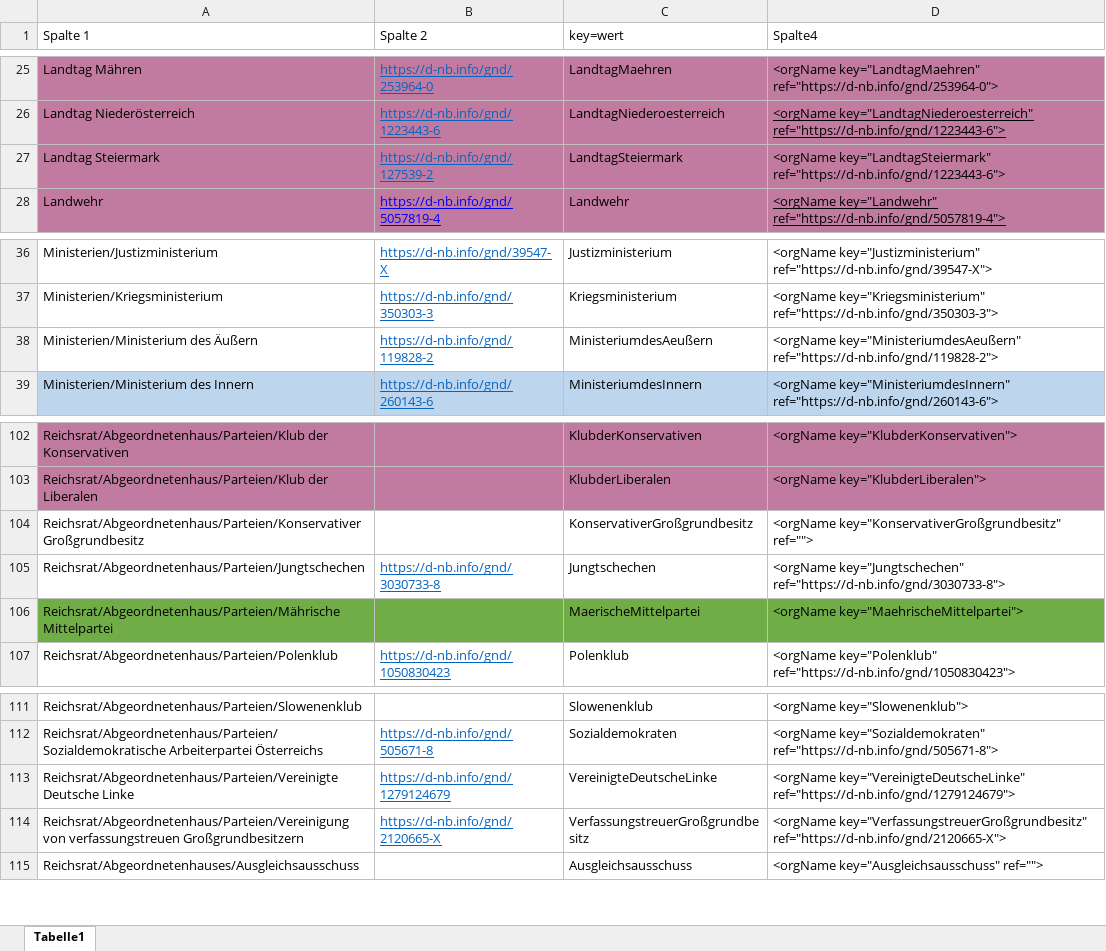
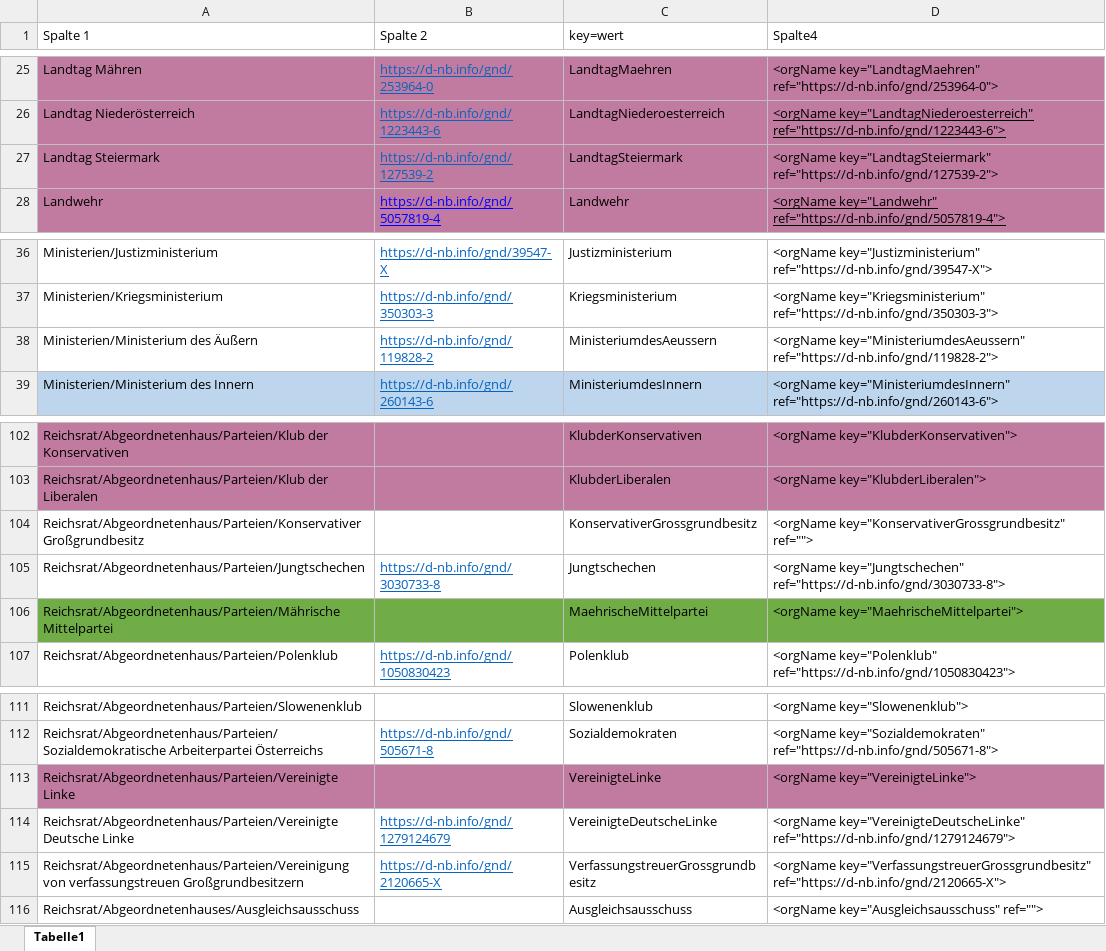
Before and after one commit to KfNGOe/baernreither-app, an Excel workbook: data/xlsx/Baernreither_orgNames_2023.xlsx, sheet Tabelle1, drawn as a sheet; only a part is shown, gaps mark what is left out; values as stored, in another font and other column widths than the file's, no borders; charts and pictures and table styles not drawn; addresses are those after the commit; the diff names each change by its address in the sheet, - before the commit and + after, or states it on an @@ line.

```diff
--- a/data/xlsx/Baernreither_orgNames_2023.xlsx (sheet Tabelle1)
+++ b/data/xlsx/Baernreither_orgNames_2023.xlsx (sheet Tabelle1)
-D27 (Spalte4): <orgName key="LandtagSteiermark" ref="https://d-nb.info/gnd/1223443-6">
+D27 (Spalte4): <orgName key="LandtagSteiermark" ref="https://d-nb.info/gnd/127539-2">
-C38 (key=wert): MinisteriumdesAeußern
+C38 (key=wert): MinisteriumdesAeussern
-D38 (Spalte4): <orgName key="MinisteriumdesAeußern" ref="https://d-nb.info/gnd/119828-2">
+D38 (Spalte4): <orgName key="MinisteriumdesAeussern" ref="https://d-nb.info/gnd/119828-2">
-C104 (key=wert): KonservativerGroßgrundbesitz
+C104 (key=wert): KonservativerGrossgrundbesitz
-D104 (Spalte4): <orgName key="KonservativerGroßgrundbesitz" ref="">
+D104 (Spalte4): <orgName key="KonservativerGrossgrundbesitz" ref="">
-C106 (key=wert): MaerischeMittelpartei
+C106 (key=wert): MaehrischeMittelpartei
+row 113: Reichsrat/Abgeordnetenhaus/Parteien/Vereinigte Linke |  | VereinigteLinke | <orgName key="VereinigteLinke">
-C115 (key=wert): VerfassungstreuerGroßgrundbesitz
+C115 (key=wert): VerfassungstreuerGrossgrundbesitz
-D115 (Spalte4): <orgName key="VerfassungstreuerGroßgrundbesitz" ref="https://d-nb.info/gnd/2120665-X">
+D115 (Spalte4): <orgName key="VerfassungstreuerGrossgrundbesitz" ref="https://d-nb.info/gnd/2120665-X">
```
Also changed, not shown: data/xlsx/Baernreither_Index_2023.xlsx, data/xlsx/Baernreither_Ortsregister_2023.xlsx, 10 other files.
